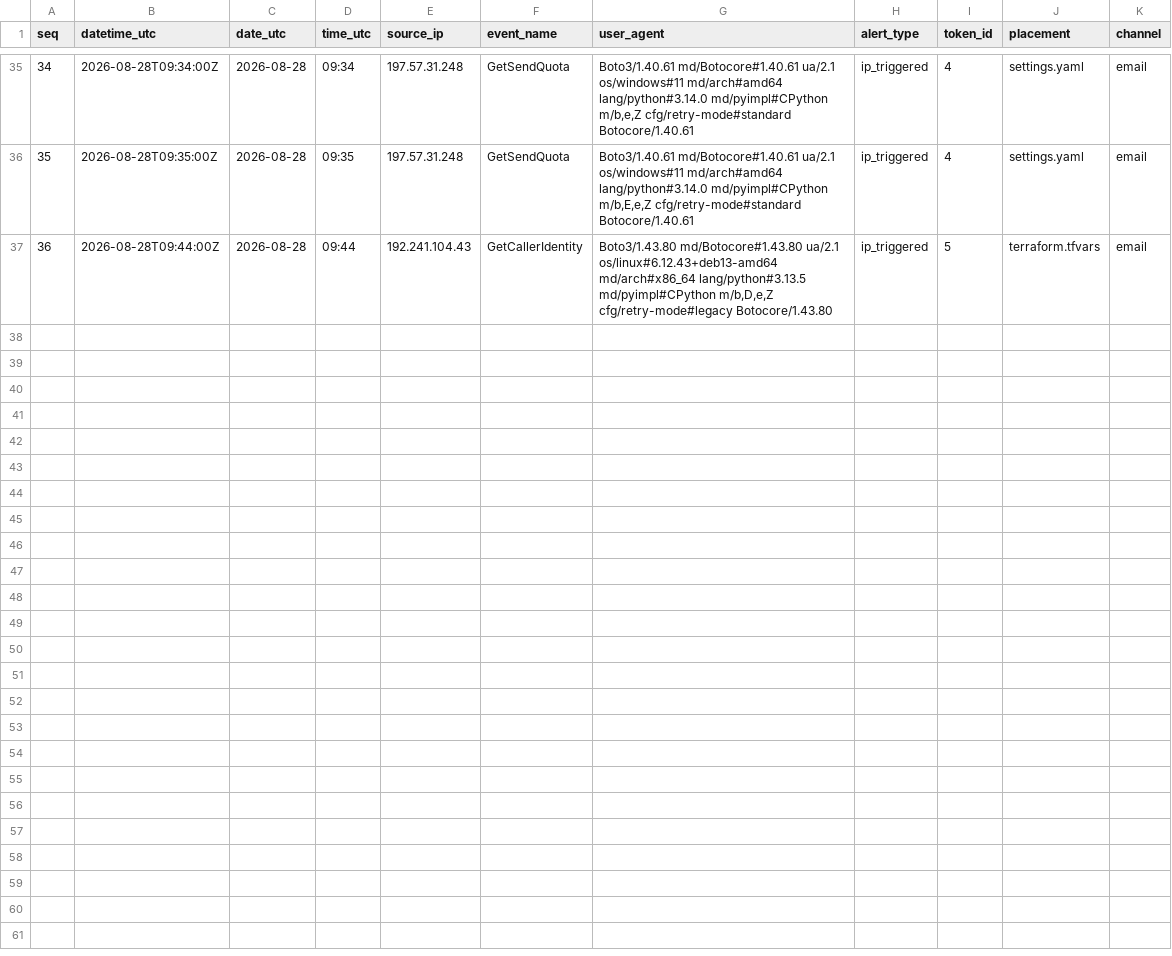
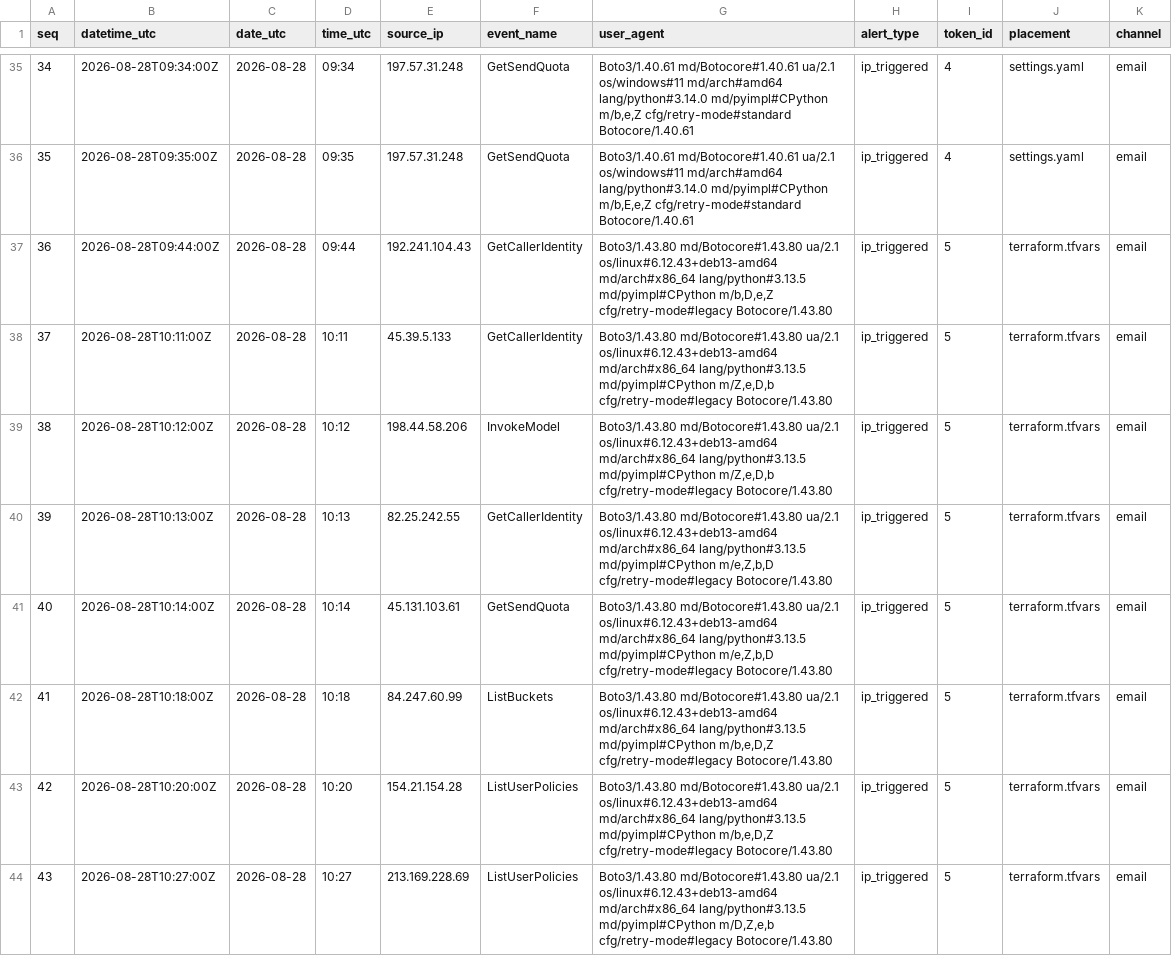
Before and after one commit to aroaxinping/canary-token-analytics, a CSV file: data/raw/canary_alerts_raw.csv, drawn as a sheet; only a part is shown, gaps mark what is left out.

```diff
--- a/data/raw/canary_alerts_raw.csv
+++ b/data/raw/canary_alerts_raw.csv
@@ -37 +37,8 @@ seq,datetime_utc,date_utc,time_utc,source_ip,event_name,user_agent,alert_type,to
 36,2026-08-28T09:44:00Z,2026-08-28,09:44,192.241.104.43,GetCallerIdentity,"Boto3/1.43.80 md/Botocore#1.43.80 ua/2.1 os/linux#6.12.43+deb13-amd64 md/arch#x86_64 lang/python#3.13.5 md/pyimpl#CPython m/b,D,e,Z cfg/retry-mode#legacy Botocore/1.43.80",ip_triggered,5,terraform.tfvars,email
+37,2026-08-28T10:11:00Z,2026-08-28,10:11,45.39.5.133,GetCallerIdentity,"Boto3/1.43.80 md/Botocore#1.43.80 ua/2.1 os/linux#6.12.43+deb13-amd64 md/arch#x86_64 lang/python#3.13.5 md/pyimpl#CPython m/Z,e,D,b cfg/retry-mode#legacy Botocore/1.43.80",ip_triggered,5,terraform.tfvars,email
+38,2026-08-28T10:12:00Z,2026-08-28,10:12,198.44.58.206,InvokeModel,"Boto3/1.43.80 md/Botocore#1.43.80 ua/2.1 os/linux#6.12.43+deb13-amd64 md/arch#x86_64 lang/python#3.13.5 md/pyimpl#CPython m/Z,e,D,b cfg/retry-mode#legacy Botocore/1.43.80",ip_triggered,5,terraform.tfvars,email
+39,2026-08-28T10:13:00Z,2026-08-28,10:13,82.25.242.55,GetCallerIdentity,"Boto3/1.43.80 md/Botocore#1.43.80 ua/2.1 os/linux#6.12.43+deb13-amd64 md/arch#x86_64 lang/python#3.13.5 md/pyimpl#CPython m/e,Z,b,D cfg/retry-mode#legacy Botocore/1.43.80",ip_triggered,5,terraform.tfvars,email
+40,2026-08-28T10:14:00Z,2026-08-28,10:14,45.131.103.61,GetSendQuota,"Boto3/1.43.80 md/Botocore#1.43.80 ua/2.1 os/linux#6.12.43+deb13-amd64 md/arch#x86_64 lang/python#3.13.5 md/pyimpl#CPython m/e,Z,b,D cfg/retry-mode#legacy Botocore/1.43.80",ip_triggered,5,terraform.tfvars,email
+41,2026-08-28T10:18:00Z,2026-08-28,10:18,84.247.60.99,ListBuckets,"Boto3/1.43.80 md/Botocore#1.43.80 ua/2.1 os/linux#6.12.43+deb13-amd64 md/arch#x86_64 lang/python#3.13.5 md/pyimpl#CPython m/b,e,D,Z cfg/retry-mode#legacy Botocore/1.43.80",ip_triggered,5,terraform.tfvars,email
+42,2026-08-28T10:20:00Z,2026-08-28,10:20,154.21.154.28,ListUserPolicies,"Boto3/1.43.80 md/Botocore#1.43.80 ua/2.1 os/linux#6.12.43+deb13-amd64 md/arch#x86_64 lang/python#3.13.5 md/pyimpl#CPython m/b,e,D,Z cfg/retry-mode#legacy Botocore/1.43.80",ip_triggered,5,terraform.tfvars,email
+43,2026-08-28T10:27:00Z,2026-08-28,10:27,213.169.228.69,ListUserPolicies,"Boto3/1.43.80 md/Botocore#1.43.80 ua/2.1 os/linux#6.12.43+deb13-amd64 md/arch#x86_64 lang/python#3.13.5 md/pyimpl#CPython m/D,Z,e,b cfg/retry-mode#legacy Botocore/1.43.80",ip_triggered,5,terraform.tfvars,email
```
Also changed, not shown: data/processed/alerts_enriched.csv, data/processed/ip_intel.csv, 3 other files.
